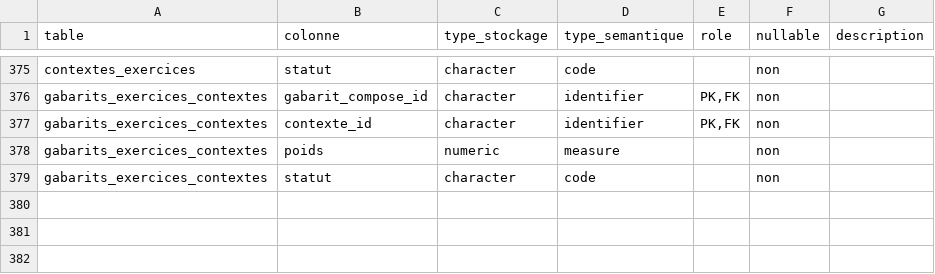
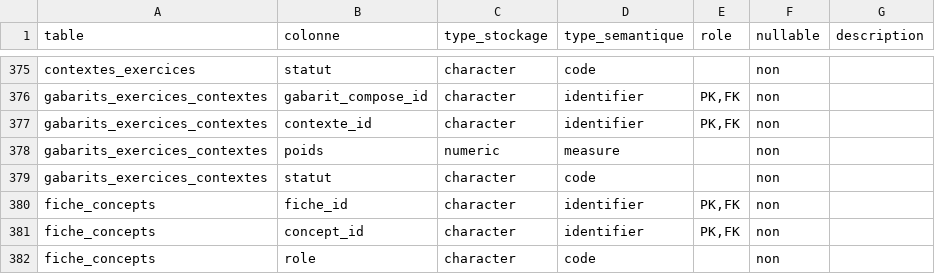
Before and after one commit to gilles13/eduschool, a CSV file: inst/metadata/colonnes.csv, drawn as a sheet; only a part is shown, gaps mark what is left out.

```diff
--- a/inst/metadata/colonnes.csv
+++ b/inst/metadata/colonnes.csv
@@ -379 +379,4 @@ gabarits_exercices_contextes;poids;numeric;measure;;non;""
 gabarits_exercices_contextes;statut;character;code;;non;""
+fiche_concepts;fiche_id;character;identifier;PK,FK;non;""
+fiche_concepts;concept_id;character;identifier;PK,FK;non;""
+fiche_concepts;role;character;code;;non;""
```
Also changed, not shown: inst/exercices/modeles.csv, inst/exercices/modeles_capacites.csv, 15 other files.
